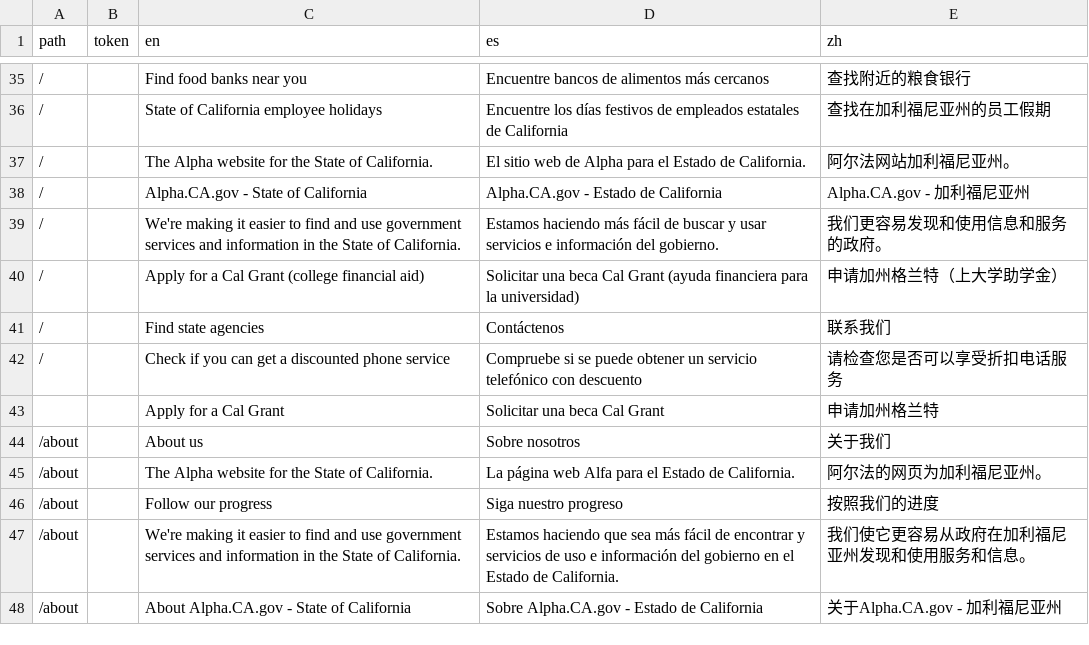
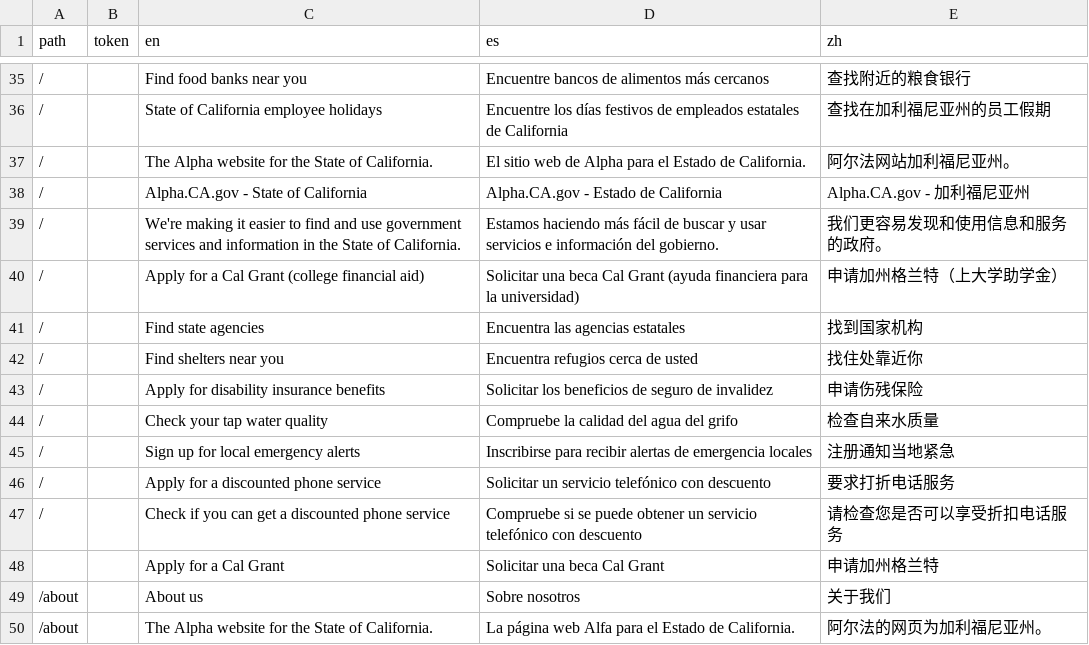
Before and after one commit to cagov/Alpha, a CSV file: src/lang-global.csv, drawn as a sheet; only a part is shown, gaps mark what is left out; the shorter side is filled out with more unchanged rows.

```diff
--- a/src/lang-global.csv
+++ b/src/lang-global.csv
@@ -40,3 +40,8 @@ path,token,en,es,zh
 /,,Apply for a Cal Grant (college financial aid),Solicitar una beca Cal Grant (ayuda financiera para la universidad),申请加州格兰特（上大学助学金）
-/,,Find state agencies,Contáctenos,联系我们
+/,,Find state agencies,Encuentra las agencias estatales,找到国家机构
+/,,Find shelters near you,Encuentra refugios cerca de usted,找住处靠近你
+/,,Apply for disability insurance benefits,Solicitar los beneficios de seguro de invalidez,申请伤残保险
+/,,Check your tap water quality,Compruebe la calidad del agua del grifo,检查自来水质量
+/,,Sign up for local emergency alerts,Inscribirse para recibir alertas de emergencia locales,注册通知当地紧急
+/,,Apply for a discounted phone service,Solicitar un servicio telefónico con descuento,要求打折电话服务
 /,,Check if you can get a discounted phone service,Compruebe si se puede obtener un servicio telefónico con descuento,请检查您是否可以享受折扣电话服务
```
Also changed, not shown: 5 other files.
